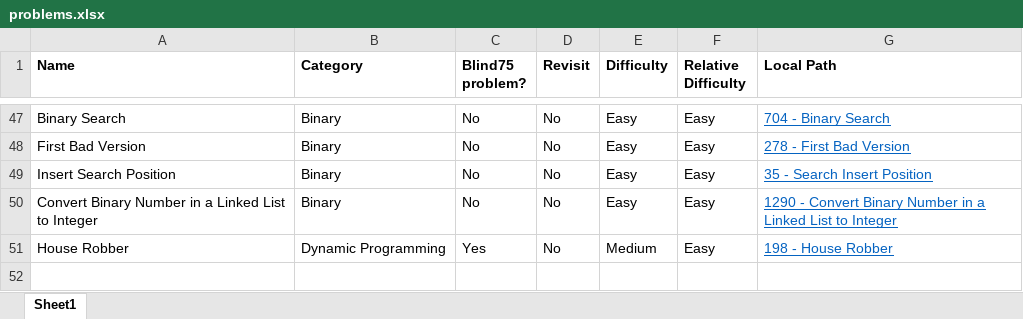
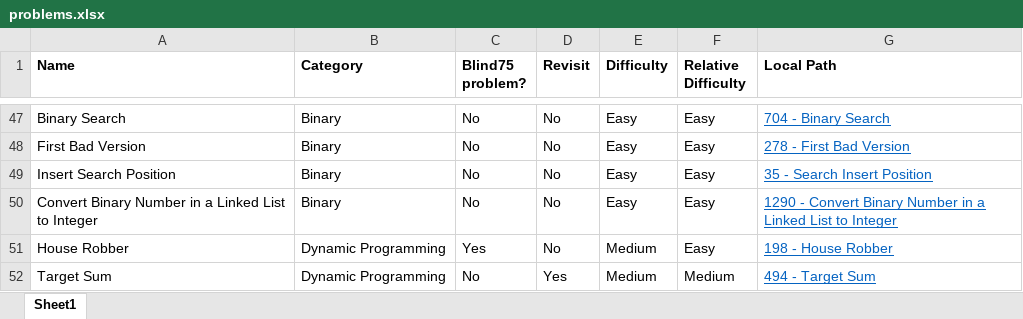
Before and after one commit to mattdangelo/programming-practice, an Excel workbook: LeetCode/problems.xlsx, sheet Sheet1, drawn as a sheet; only a part is shown, gaps mark what is left out; values as stored, in another font and other column widths than the file's, no borders; conditional formats not drawn; the diff names each change by its address in the sheet, - before the commit and + after, or states it on an @@ line.

Commit message:
Add Target Sum

```diff
--- a/LeetCode/problems.xlsx (sheet Sheet1)
+++ b/LeetCode/problems.xlsx (sheet Sheet1)
+row 52: Target Sum | Dynamic Programming | No | Yes | Medium | Medium | 494 - Target Sum
```
Also changed, not shown: 3 other files.
